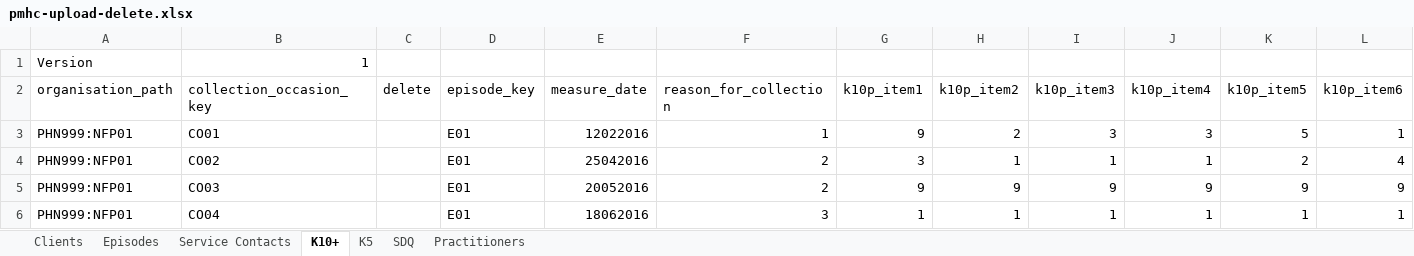
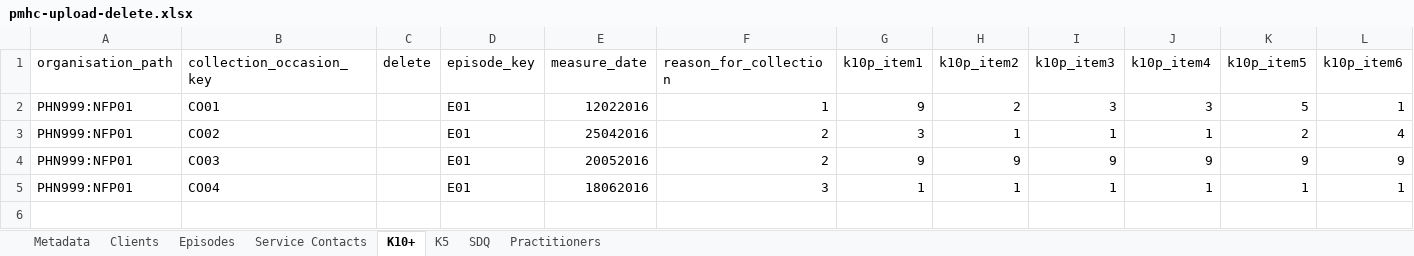
Before and after one commit to strategicdata/pmhc-mds-spec, an Excel workbook: data/_orig/pmhc-upload-delete.xlsx, sheet K10+, drawn as a sheet; only a part is shown; values as stored, in another font and other column widths than the file's, no borders; rows hold the shown columns only; the diff names each change by its address in the sheet, - before the commit and + after, or states it on an @@ line.

Commit message:
Added metadata and org start/end date changes for v2.0 upload spec.

```diff
--- a/data/_orig/pmhc-upload-delete.xlsx (sheet K10+)
+++ b/data/_orig/pmhc-upload-delete.xlsx (sheet K10+)
+sheet tab: Metadata
-row 1: Version | 1
```
Also changed, not shown: sheet K5, sheet Practitioners, sheet Clients, sheet Service Contacts, sheet Episodes, sheet SDQ, data/_orig/pmhc-upload.xlsx, doc/data-specification/_data/_orig/pmhc-upload-delete.xlsx, 45 other files.
